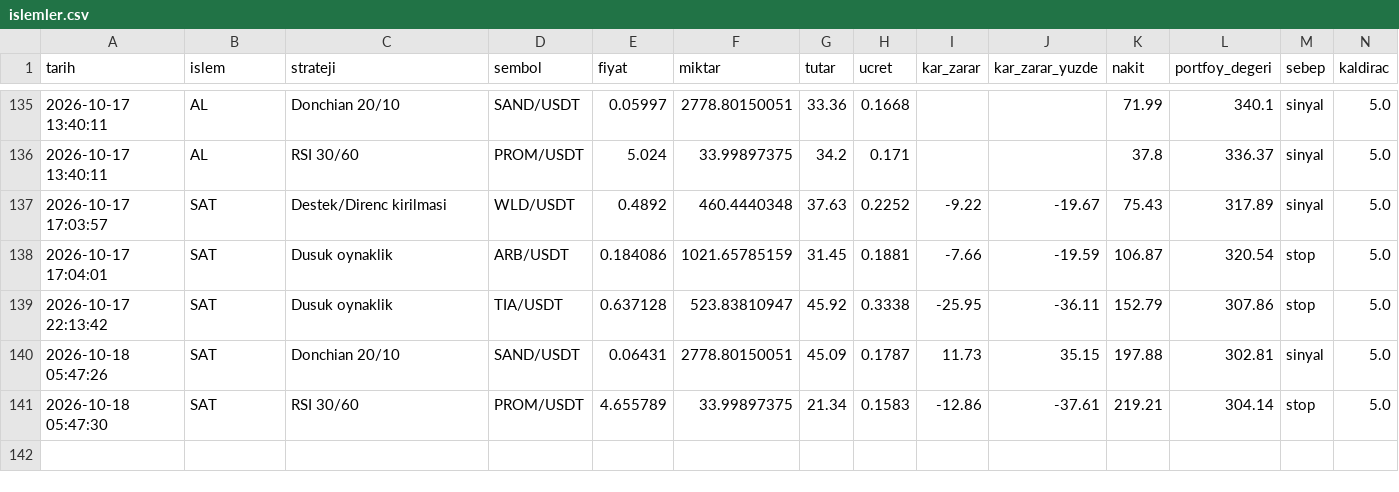
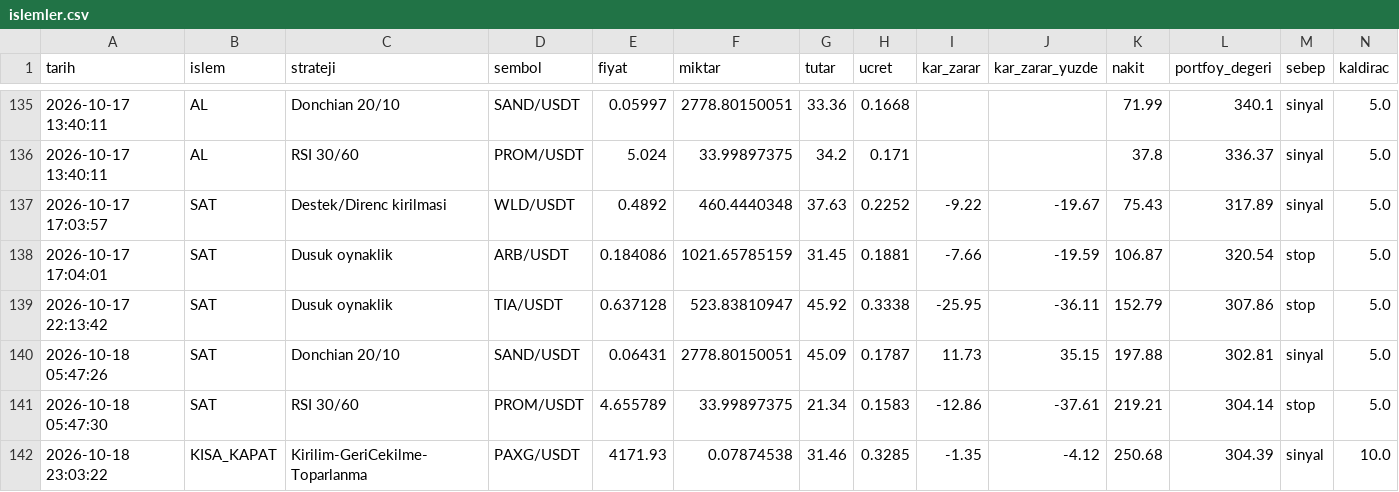
Before and after one commit to KaanBozogluIS/trade-ajani, a CSV file: kaan_trade_panel/cikti/sanal_trader/islemler.csv, drawn as a sheet; only a part is shown, gaps mark what is left out; the diff names each change by its address in the sheet, - before the commit and + after, or states it on an @@ line.

```diff
--- a/kaan_trade_panel/cikti/sanal_trader/islemler.csv
+++ b/kaan_trade_panel/cikti/sanal_trader/islemler.csv
+row 142: 2026-10-18 23:03:22 | KISA_KAPAT | Kirilim-GeriCekilme-Toparlanma | PAXG/USDT | 4171.93 | 0.07874538 | 31.46 | 0.3285 | -1.35 | -4.12 | 250.68 | 304.39 | sinyal | 10.0
```
Also changed, not shown: 5 other files.
